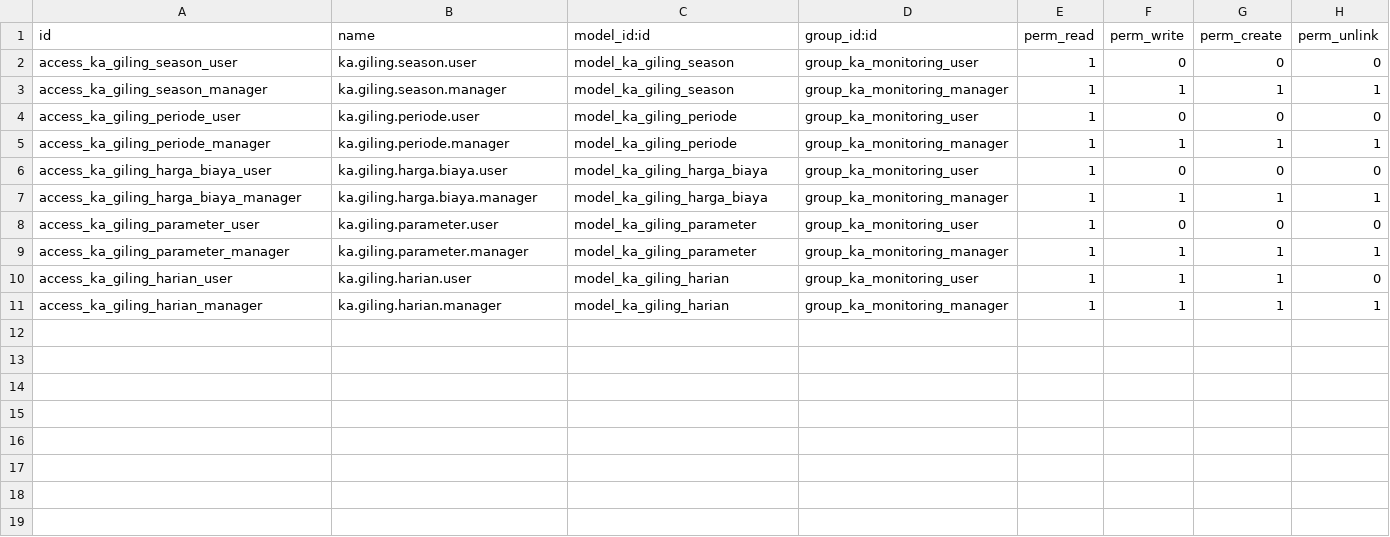
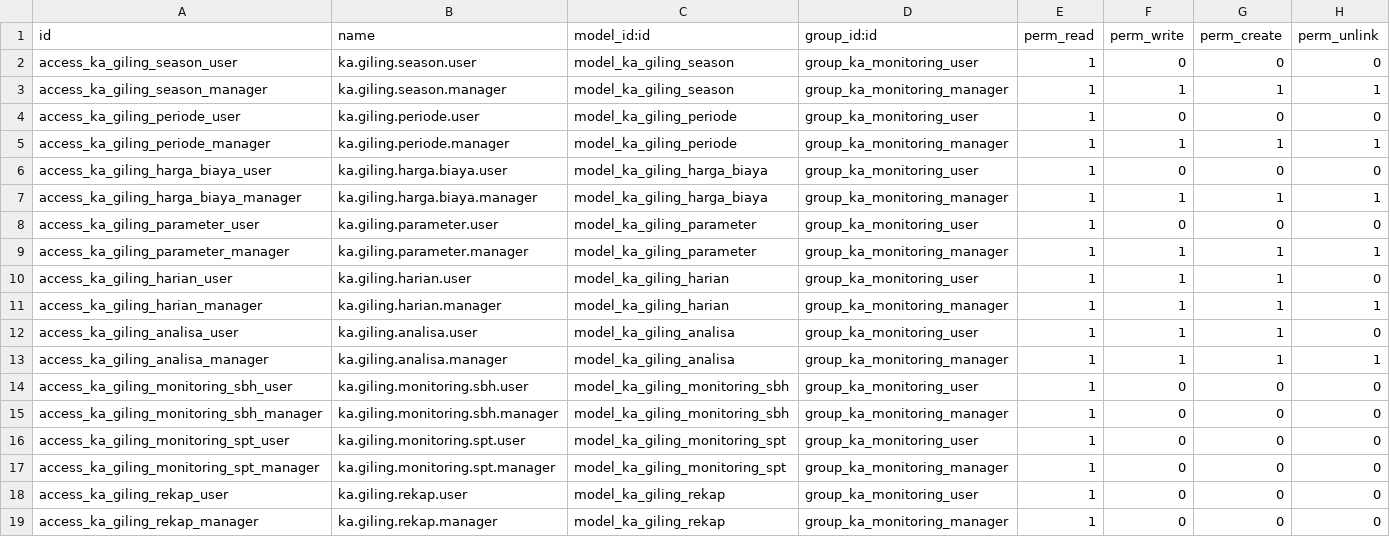
Before and after one commit to FaisalRifai1120/odoo18, a CSV file: odoo18/ka_monitoring/security/ir.model.access.csv, drawn as a sheet; the diff names each change by its address in the sheet, - before the commit and + after, or states it on an @@ line.

```diff
--- a/odoo18/ka_monitoring/security/ir.model.access.csv
+++ b/odoo18/ka_monitoring/security/ir.model.access.csv
+row 12: access_ka_giling_analisa_user | ka.giling.analisa.user | model_ka_giling_analisa | group_ka_monitoring_user | 1 | 1 | 1 | 0
+row 13: access_ka_giling_analisa_manager | ka.giling.analisa.manager | model_ka_giling_analisa | group_ka_monitoring_manager | 1 | 1 | 1 | 1
+row 14: access_ka_giling_monitoring_sbh_user | ka.giling.monitoring.sbh.user | model_ka_giling_monitoring_sbh | group_ka_monitoring_user | 1 | 0 | 0 | 0
+row 15: access_ka_giling_monitoring_sbh_manager | ka.giling.monitoring.sbh.manager | model_ka_giling_monitoring_sbh | group_ka_monitoring_manager | 1 | 0 | 0 | 0
+row 16: access_ka_giling_monitoring_spt_user | ka.giling.monitoring.spt.user | model_ka_giling_monitoring_spt | group_ka_monitoring_user | 1 | 0 | 0 | 0
+row 17: access_ka_giling_monitoring_spt_manager | ka.giling.monitoring.spt.manager | model_ka_giling_monitoring_spt | group_ka_monitoring_manager | 1 | 0 | 0 | 0
+row 18: access_ka_giling_rekap_user | ka.giling.rekap.user | model_ka_giling_rekap | group_ka_monitoring_user | 1 | 0 | 0 | 0
+row 19: access_ka_giling_rekap_manager | ka.giling.rekap.manager | model_ka_giling_rekap | group_ka_monitoring_manager | 1 | 0 | 0 | 0
```
Also changed, not shown: 11 other files.
